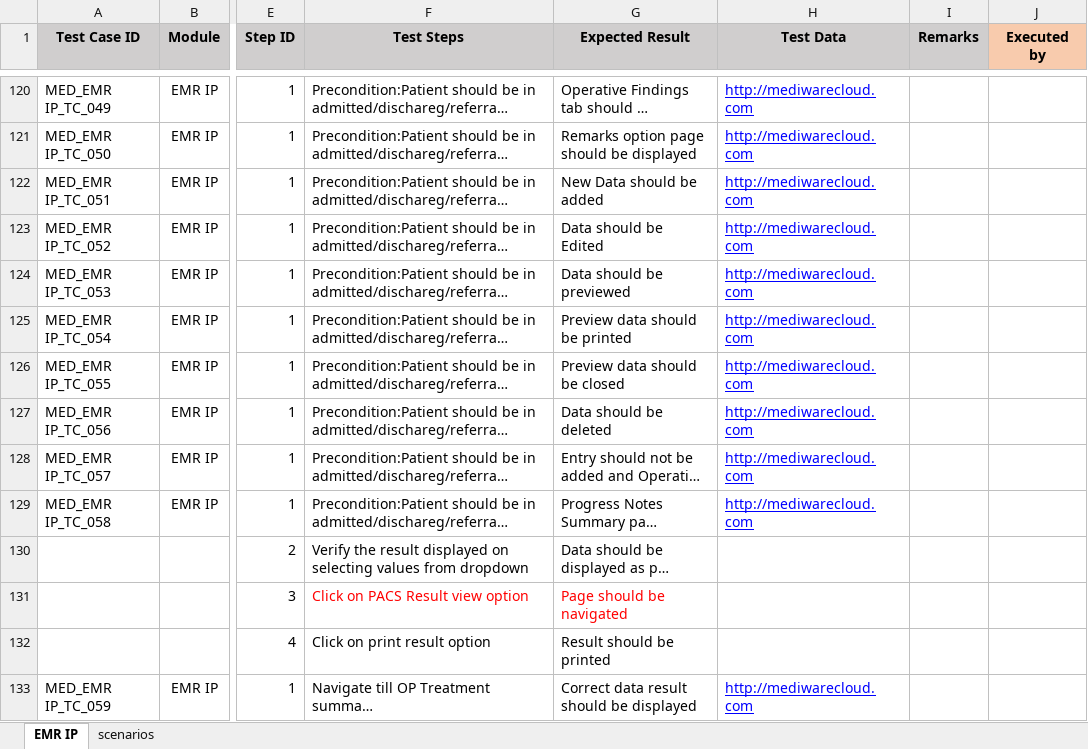
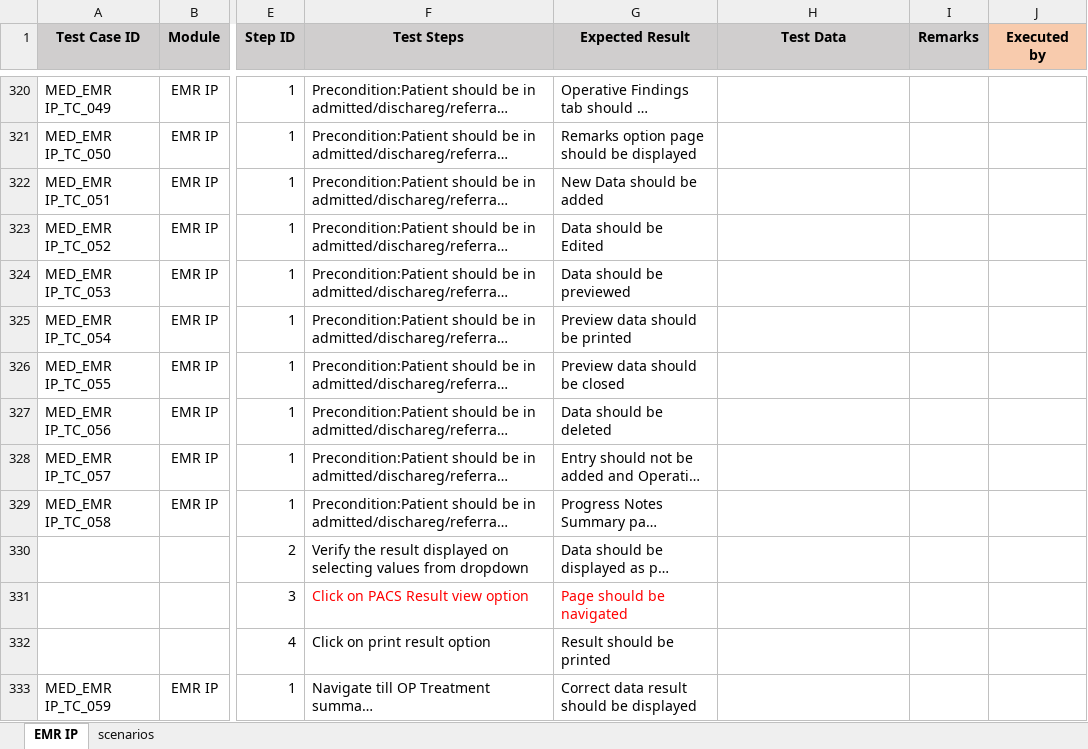
Before and after one commit to RijoJohnPatric/Mediware-Repository, an Excel workbook: Test Cases/Prapancha/Test Case- EMR IP_Reviewed.xlsx, sheet EMR IP, drawn as a sheet; only a part is shown, gaps mark what is left out; long unchanged cells end in …; values as stored, in another font and other column widths than the file's, no borders; addresses are those after the commit; the diff covers the shown part only; the diff names each change by its address in the sheet, - before the commit and + after, or states it on an @@ line.

```diff
--- a/Test Cases/Prapancha/Test Case- EMR IP_Reviewed.xlsx (sheet EMR IP)
+++ b/Test Cases/Prapancha/Test Case- EMR IP_Reviewed.xlsx (sheet EMR IP)
-H320:H329 (Test Data): http://mediwarecloud.com
+H320:H329 (Test Data): (empty)
-H333 (Test Data): http://mediwarecloud.com
+H333 (Test Data): (empty)
```
Also changed, not shown: other rows of this sheet, sheet scenarios.
